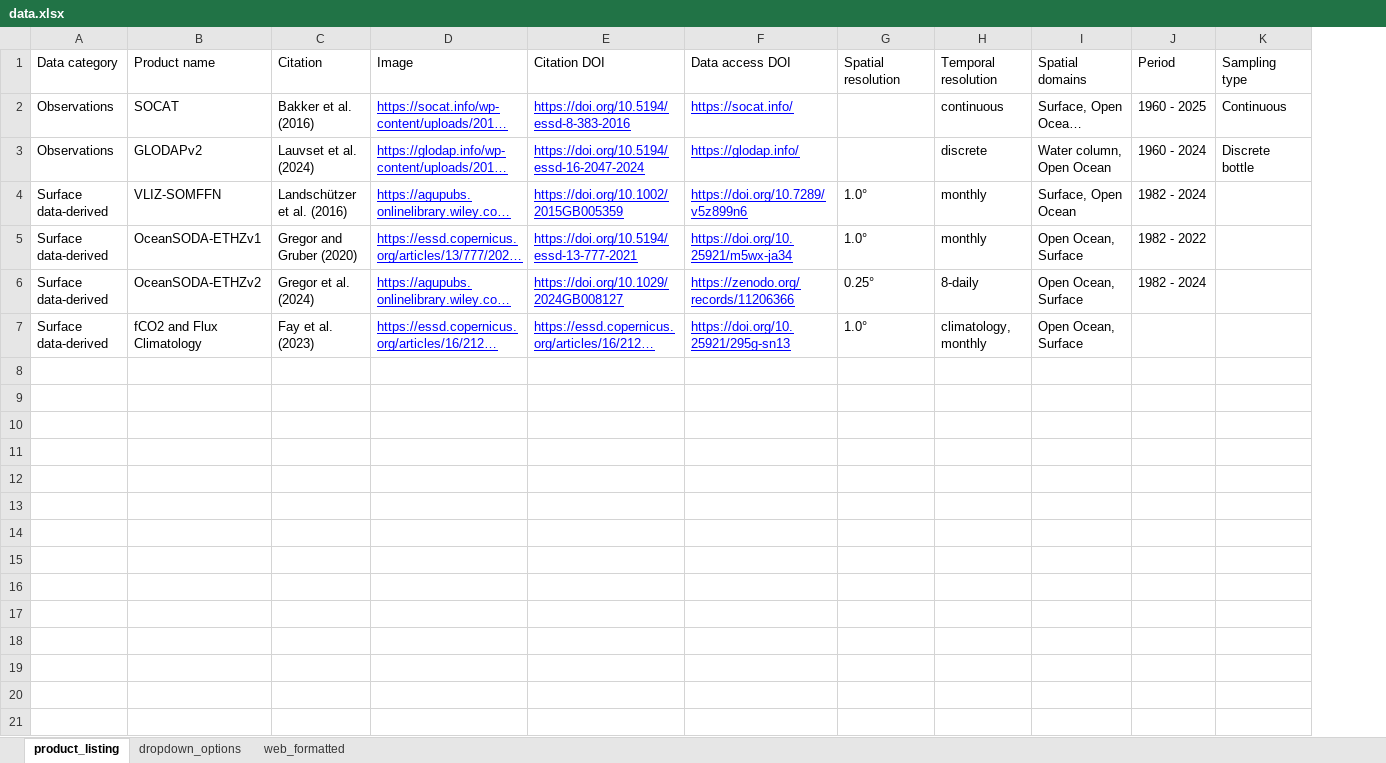
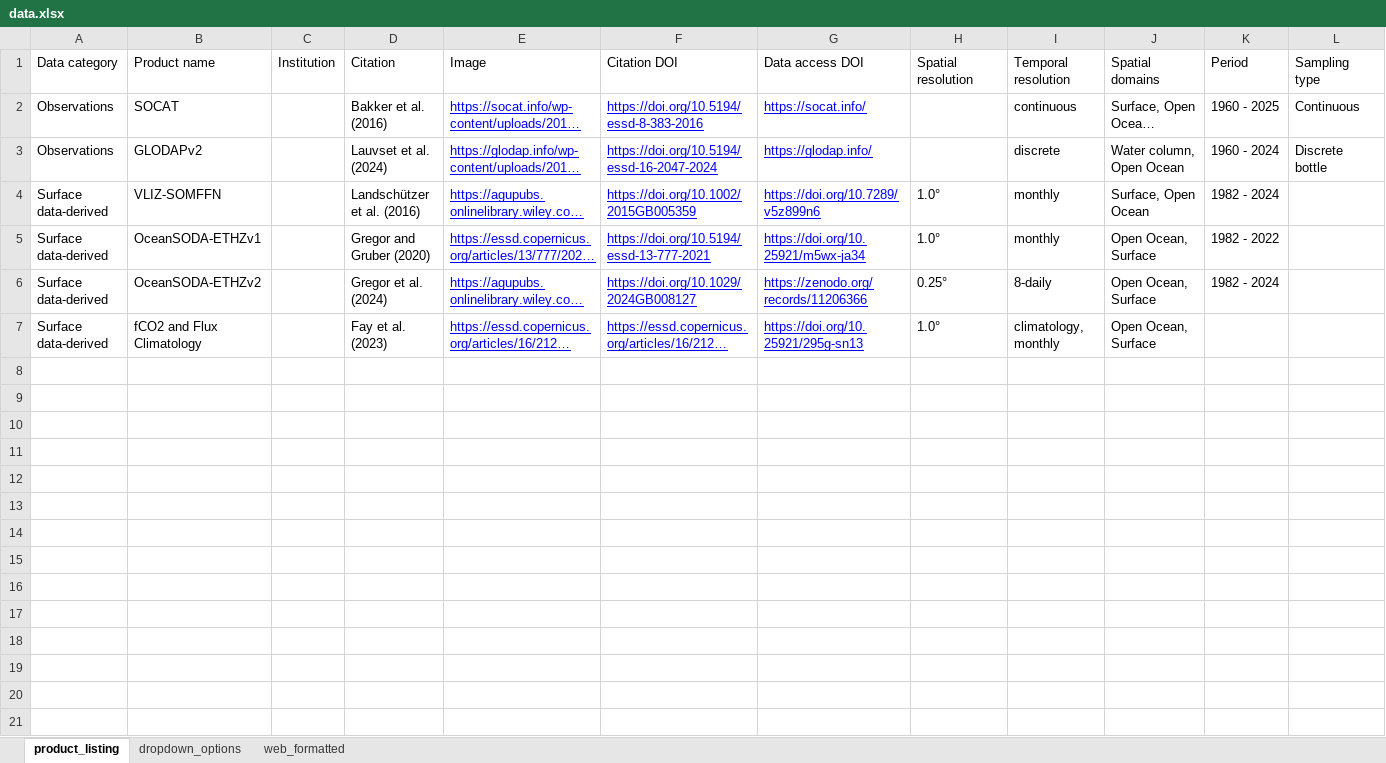
Before and after one commit to OceanCO2/co2-products, an Excel workbook: docs/data.xlsx, sheet product_listing, drawn as a sheet; only a part is shown; long unchanged cells end in …; values as stored, in another font and other column widths than the file's, no borders; charts and pictures not drawn; rows hold the shown columns only; the diff covers the shown part only; the diff names each change by its address in the sheet, - before the commit and + after, or states it on an @@ line.

```diff
--- a/docs/data.xlsx (sheet product_listing)
+++ b/docs/data.xlsx (sheet product_listing)
+column C, row 1: Institution
+row 8: (empty)
+row 9: (empty)
+row 10: (empty)
+row 11: (empty)
+row 12: (empty)
+row 13: (empty)
+row 14: (empty)
+row 15: (empty)
+row 16: (empty)
+row 17: (empty)
+row 18: (empty)
+row 19: (empty)
+row 20: (empty)
+row 21: (empty)
```
Also changed, not shown: 12 added rows elsewhere in this sheet, sheet web_formatted, formulas that keep their value.
